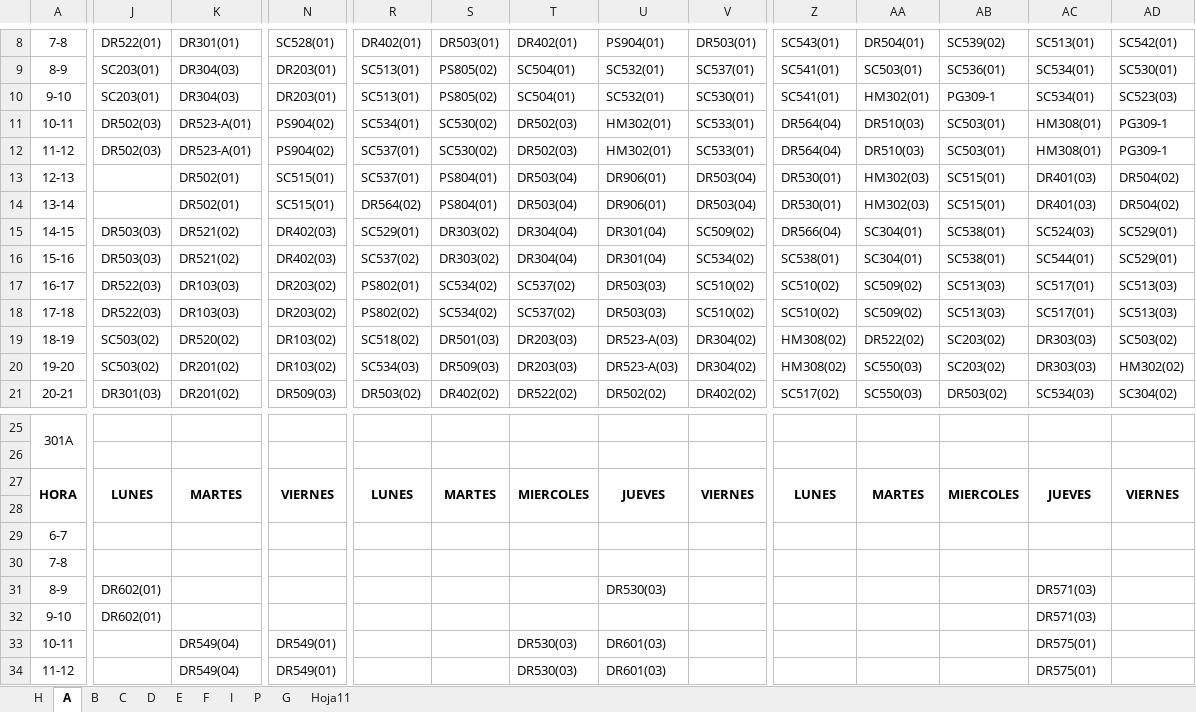
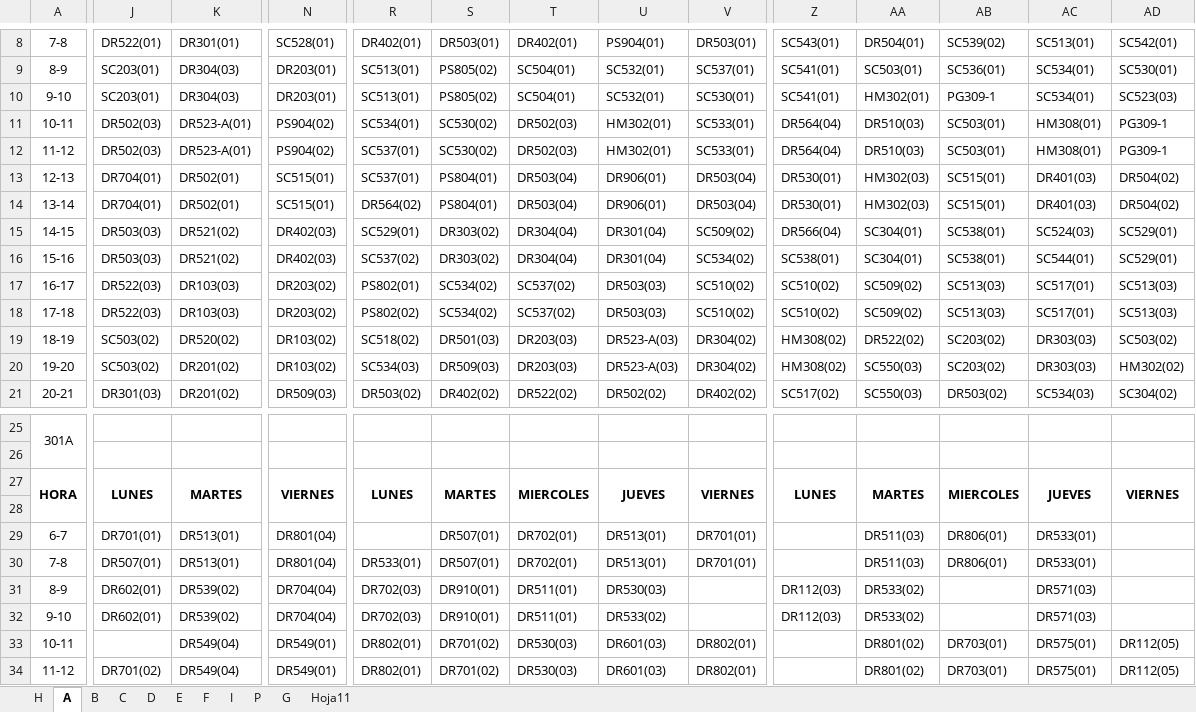
Before and after one commit to omairatapias/SALONES, an Excel workbook: horario_salones.xlsx, sheet A, drawn as a sheet; only a part is shown, gaps mark what is left out; values as stored, in another font and other column widths than the file's, no borders; the diff covers the shown part only; the diff names each change by its address in the sheet, - before the commit and + after, or states it on an @@ line.

Commit message:
Add files via upload

```diff
--- a/horario_salones.xlsx (sheet A)
+++ b/horario_salones.xlsx (sheet A)
-J13:J14: (empty)
+J13:J14: DR704(01)
-J29: (empty)
+J29: DR701(01)
-K29:K30: (empty)
+K29:K30: DR513(01)
-N29:N30: (empty)
+N29:N30: DR801(04)
-S29:S30: (empty)
+S29:S30: DR507(01)
-T29:T30: (empty)
+T29:T30: DR702(01)
-U29:U30: (empty)
+U29:U30: DR513(01)
-V29:V30: (empty)
+V29:V30: DR701(01)
-AA29:AA30: (empty)
+AA29:AA30: DR511(03)
-AB29:AB30: (empty)
+AB29:AB30: DR806(01)
-AC29:AC30: (empty)
+AC29:AC30: DR533(01)
-J30: (empty)
+J30: DR507(01)
-R30: (empty)
+R30: DR533(01)
-K31:K32: (empty)
+K31:K32: DR539(02)
-N31:N32: (empty)
+N31:N32: DR704(04)
-R31:R32: (empty)
+R31:R32: DR702(03)
-S31:S32: (empty)
+S31:S32: DR910(01)
-T31:T32: (empty)
+T31:T32: DR511(01)
-Z31:Z32: (empty)
+Z31:Z32: DR112(03)
-AA31:AA32: (empty)
+AA31:AA32: DR533(02)
-U32: (empty)
+U32: DR533(02)
-R33:R34: (empty)
+R33:R34: DR802(01)
-S33:S34: (empty)
+S33:S34: DR701(02)
-V33:V34: (empty)
+V33:V34: DR802(01)
-AA33:AA34: (empty)
+AA33:AA34: DR801(02)
-AB33:AB34: (empty)
+AB33:AB34: DR703(01)
-AD33:AD34: (empty)
+AD33:AD34: DR112(05)
-J34: (empty)
+J34: DR701(02)
```
Also changed, not shown: 27 added rows, 4 removed rows, 114 edited cells and merged cells elsewhere in this sheet, sheet H.
